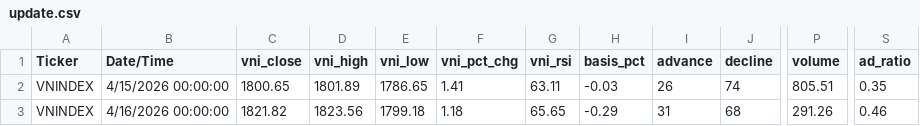
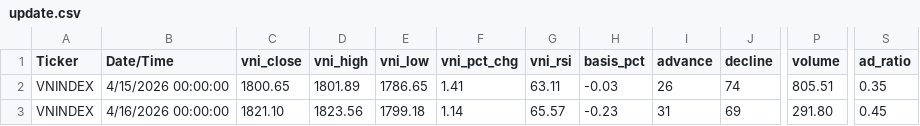
Before and after one commit to gmdauminhtoan-sys/vn-fear-greed, a CSV file: csv/update.csv, drawn as a sheet; only a part is shown, gaps mark what is left out; the diff names each change by its address in the sheet, - before the commit and + after, or states it on an @@ line.

Commit message:
update: market data 2026-04-16 11:11

```diff
--- a/csv/update.csv
+++ b/csv/update.csv
-C3 (vni_close): 1821.82
+C3 (vni_close): 1821.10
-F3 (vni_pct_chg): 1.18
+F3 (vni_pct_chg): 1.14
-G3 (vni_rsi): 65.65
+G3 (vni_rsi): 65.57
-H3 (basis_pct): -0.29
+H3 (basis_pct): -0.23
-J3 (decline): 68
+J3 (decline): 69
-P3 (volume): 291.26
+P3 (volume): 291.80
-S3 (ad_ratio): 0.46
+S3 (ad_ratio): 0.45
```
